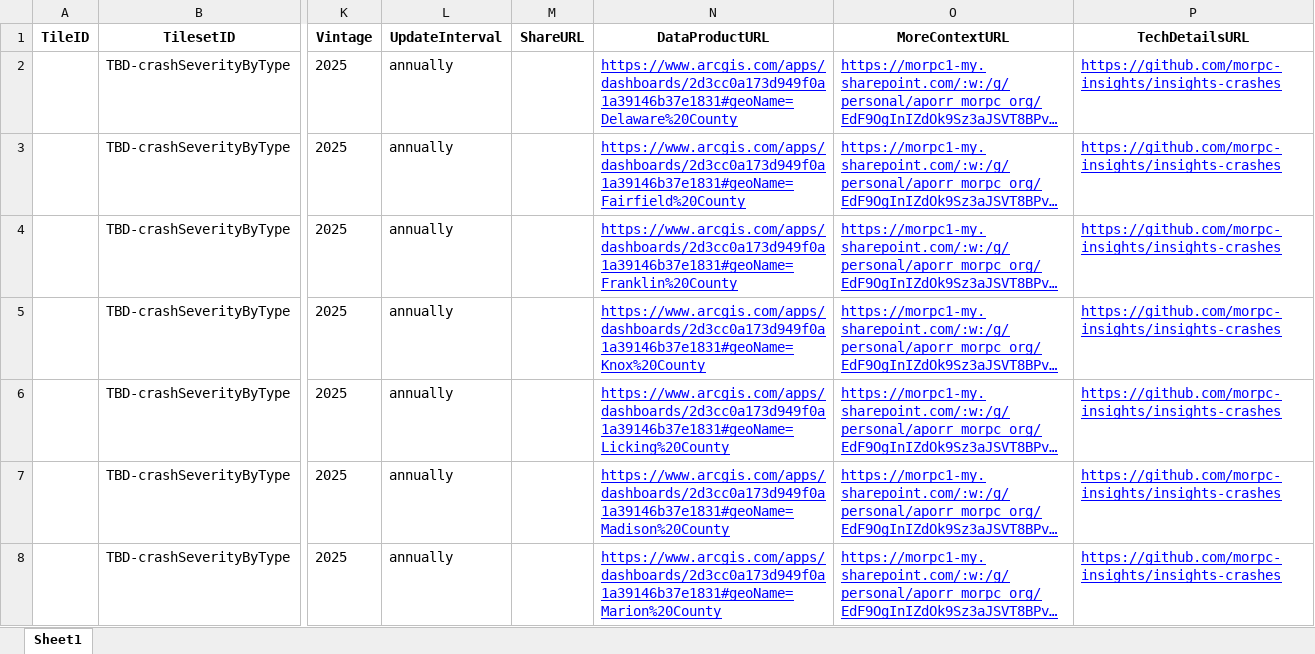
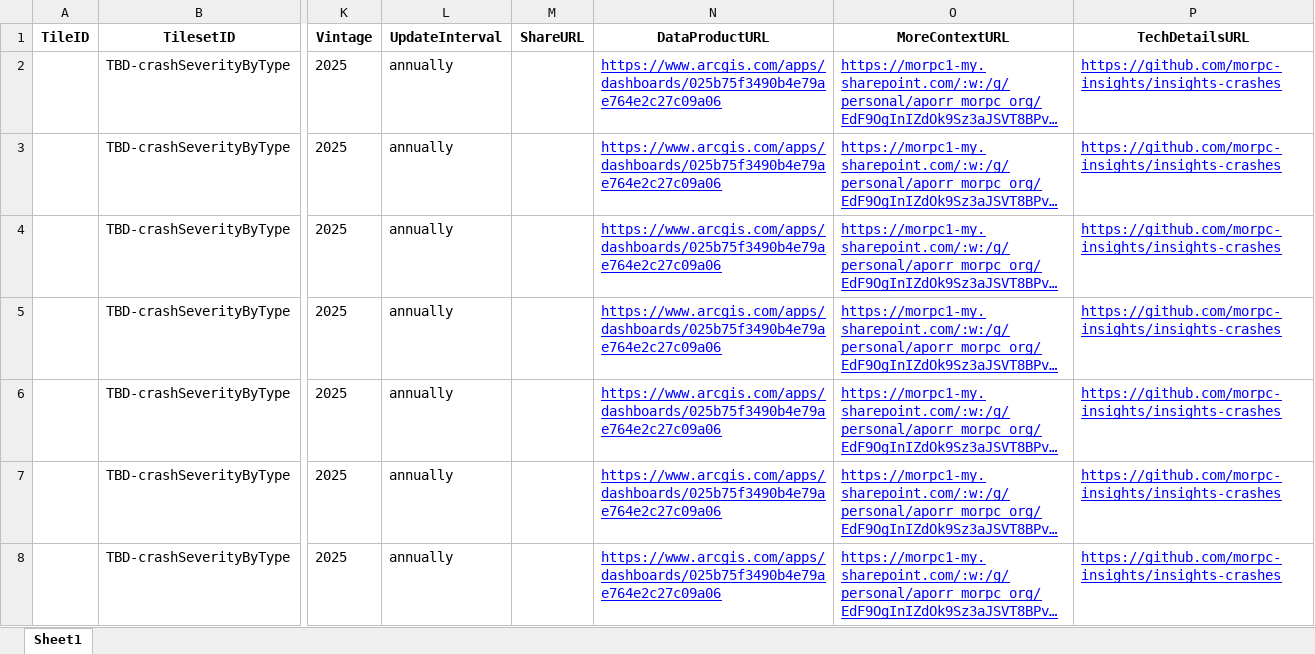
Before and after one commit to morpc-insights/insights-crashes, an Excel workbook: catalog.xlsx, sheet Sheet1, drawn as a sheet; only a part is shown, gaps mark what is left out; long unchanged cells end in …; values as stored, in another font and other column widths than the file's, no borders; the diff covers the shown part only; the diff names each change by its address in the sheet, - before the commit and + after, or states it on an @@ line.

Commit message:
Regenerate catalog content only to point to new data products

```diff
--- a/catalog.xlsx (sheet Sheet1)
+++ b/catalog.xlsx (sheet Sheet1)
-N2 (DataProductURL): https://www.arcgis.com/apps/dashboards/2d3cc0a173d949f0a1a39146b37e1831#geoName=Delaware%20County
+N2 (DataProductURL): https://www.arcgis.com/apps/dashboards/025b75f3490b4e79ae764e2c27c09a06
-N3 (DataProductURL): https://www.arcgis.com/apps/dashboards/2d3cc0a173d949f0a1a39146b37e1831#geoName=Fairfield%20County
+N3 (DataProductURL): https://www.arcgis.com/apps/dashboards/025b75f3490b4e79ae764e2c27c09a06
-N4 (DataProductURL): https://www.arcgis.com/apps/dashboards/2d3cc0a173d949f0a1a39146b37e1831#geoName=Franklin%20County
+N4 (DataProductURL): https://www.arcgis.com/apps/dashboards/025b75f3490b4e79ae764e2c27c09a06
-N5 (DataProductURL): https://www.arcgis.com/apps/dashboards/2d3cc0a173d949f0a1a39146b37e1831#geoName=Knox%20County
+N5 (DataProductURL): https://www.arcgis.com/apps/dashboards/025b75f3490b4e79ae764e2c27c09a06
-N6 (DataProductURL): https://www.arcgis.com/apps/dashboards/2d3cc0a173d949f0a1a39146b37e1831#geoName=Licking%20County
+N6 (DataProductURL): https://www.arcgis.com/apps/dashboards/025b75f3490b4e79ae764e2c27c09a06
-N7 (DataProductURL): https://www.arcgis.com/apps/dashboards/2d3cc0a173d949f0a1a39146b37e1831#geoName=Madison%20County
+N7 (DataProductURL): https://www.arcgis.com/apps/dashboards/025b75f3490b4e79ae764e2c27c09a06
-N8 (DataProductURL): https://www.arcgis.com/apps/dashboards/2d3cc0a173d949f0a1a39146b37e1831#geoName=Marion%20County
+N8 (DataProductURL): https://www.arcgis.com/apps/dashboards/025b75f3490b4e79ae764e2c27c09a06
```
Also changed, not shown: 26 edited cells elsewhere in this sheet, 2 other files.
